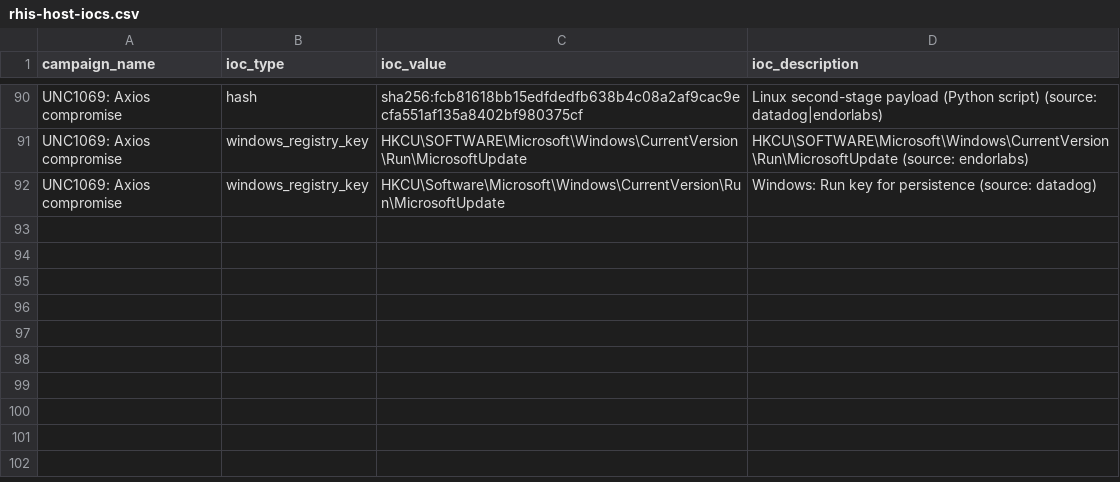
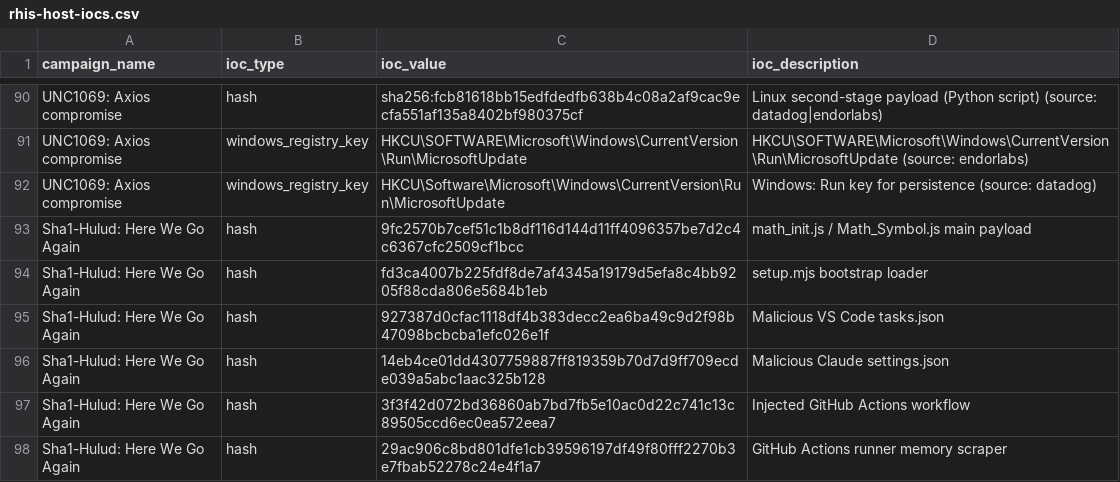
Before and after one commit to Red-Hat-Information-Security/Incident-Response, a CSV file: data/rhis-host-iocs.csv, drawn as a sheet; only a part is shown, gaps mark what is left out.

Commit message:
Adding dependencies for new Sha1-Hulud: Here we go again

```diff
--- a/data/rhis-host-iocs.csv
+++ b/data/rhis-host-iocs.csv
@@ -92 +92,7 @@ UNC1069: Axios compromise,windows_registry_key,HKCU\SOFTWARE\Microsoft\Windows\C
 UNC1069: Axios compromise,windows_registry_key,HKCU\Software\Microsoft\Windows\CurrentVersion\Run\MicrosoftUpdate,Windows: Run key for persistence (source: datadog)
+Sha1-Hulud: Here We Go Again,hash,9fc2570b7cef51c1b8df116d144d11ff4096357be7d2c4c6367cfc2509cf1bcc,math_init.js / Math_Symbol.js main payload
+Sha1-Hulud: Here We Go Again,hash,fd3ca4007b225fdf8de7af4345a19179d5efa8c4bb9205f88cda806e5684b1eb,setup.mjs bootstrap loader
+Sha1-Hulud: Here We Go Again,hash,927387d0cfac1118df4b383decc2ea6ba49c9d2f98b47098bcbcba1efc026e1f,Malicious VS Code tasks.json
+Sha1-Hulud: Here We Go Again,hash,14eb4ce01dd4307759887ff819359b70d7d9ff709ecde039a5abc1aac325b128,Malicious Claude settings.json
+Sha1-Hulud: Here We Go Again,hash,3f3f42d072bd36860ab7bd7fb5e10ac0d22c741c13c89505ccd6ec0ea572eea7,Injected GitHub Actions workflow
+Sha1-Hulud: Here We Go Again,hash,29ac906c8bd801dfe1cb39596197df49f80fff2270b3e7fbab52278c24e4f1a7,GitHub Actions runner memory scraper
```
Also changed, not shown: 1 other file.
